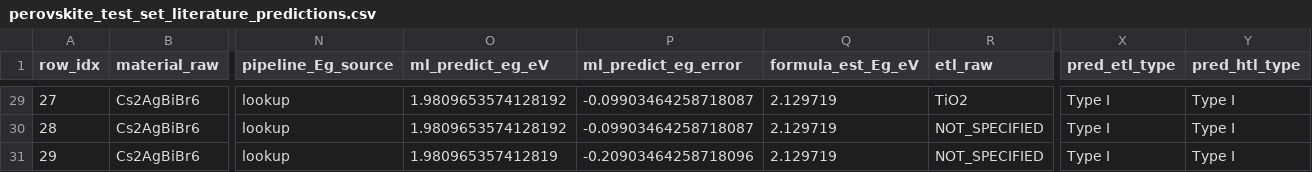
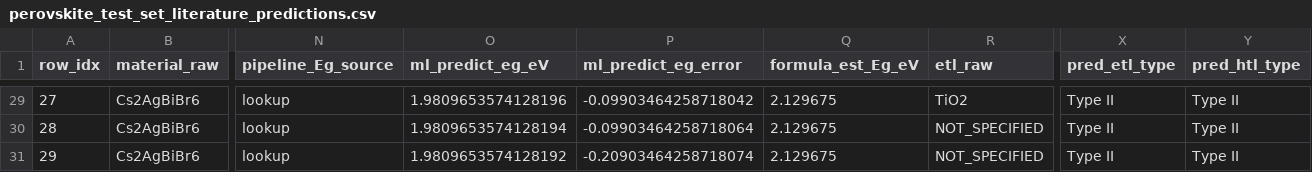
Before and after one commit to ViditGupta0603/BTP-OPTOELECTRONIC-PREDICTOR, a CSV file: data/perovskite_test_set_literature_predictions.csv, drawn as a sheet; only a part is shown, gaps mark what is left out; the diff covers the shown part only; the diff names each change by its address in the sheet, - before the commit and + after, or states it on an @@ line.

```diff
--- a/data/perovskite_test_set_literature_predictions.csv
+++ b/data/perovskite_test_set_literature_predictions.csv
-O29 (ml_predict_eg_eV): 1.9809653574128192
+O29 (ml_predict_eg_eV): 1.9809653574128196
-P29 (ml_predict_eg_error): -0.09903464258718087
+P29 (ml_predict_eg_error): -0.09903464258718042
-Q29:Q31 (formula_est_Eg_eV): 2.129719
+Q29:Q31 (formula_est_Eg_eV): 2.129675
-X29:X31 (pred_etl_type): Type I
+X29:X31 (pred_etl_type): Type II
-Y29:Y31 (pred_htl_type): Type I
+Y29:Y31 (pred_htl_type): Type II
-O30 (ml_predict_eg_eV): 1.9809653574128192
+O30 (ml_predict_eg_eV): 1.9809653574128194
-P30 (ml_predict_eg_error): -0.09903464258718087
+P30 (ml_predict_eg_error): -0.09903464258718064
-O31 (ml_predict_eg_eV): 1.980965357412819
+O31 (ml_predict_eg_eV): 1.9809653574128192
-P31 (ml_predict_eg_error): -0.20903464258718096
+P31 (ml_predict_eg_error): -0.20903464258718074
```
Also changed, not shown: 115 edited cells elsewhere in this file, 11 other files.
